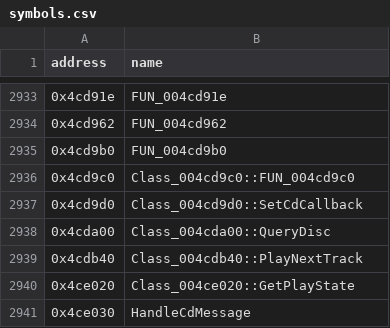
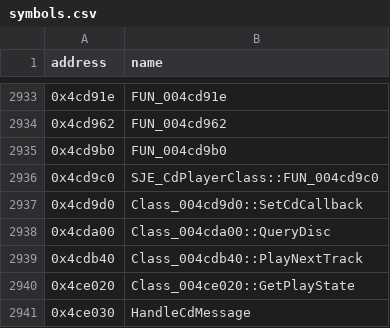
Before and after one commit to HectorBailey/byte-tactics, a CSV file: data/symbols.csv, drawn as a sheet; only a part is shown, gaps mark what is left out.

```diff
--- a/data/symbols.csv
+++ b/data/symbols.csv
@@ -2935,3 +2935,3 @@ address,name
 0x4cd9b0,FUN_004cd9b0
-0x4cd9c0,Class_004cd9c0::FUN_004cd9c0
+0x4cd9c0,SJE_CdPlayerClass::FUN_004cd9c0
 0x4cd9d0,Class_004cd9d0::SetCdCallback
```
Also changed, not shown: data/progress.csv, 3 other files.
